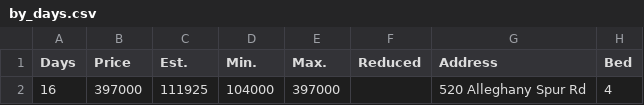
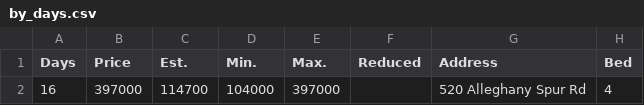
Before and after one commit to xgirma/moveto, a CSV file: data/28685/by_days.csv, drawn as a sheet; only a part is shown; the diff names each change by its address in the sheet, - before the commit and + after, or states it on an @@ line.

Commit message:
generate data for 28685

```diff
--- a/data/28685/by_days.csv
+++ b/data/28685/by_days.csv
-C2 (Est.): 111925
+C2 (Est.): 114700
```
Also changed, not shown: data/28685/by_price.csv, data/28685/by_size.csv, 5 other files.
